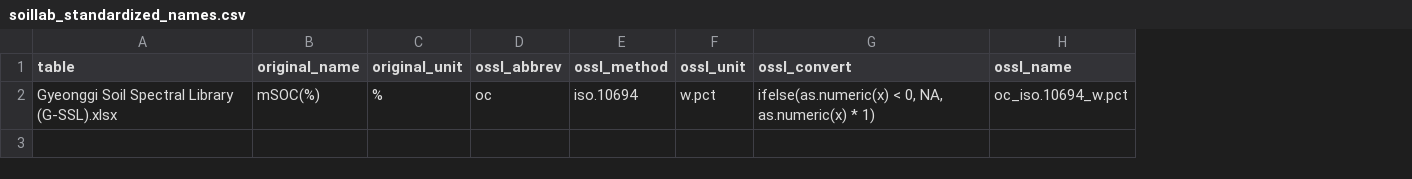
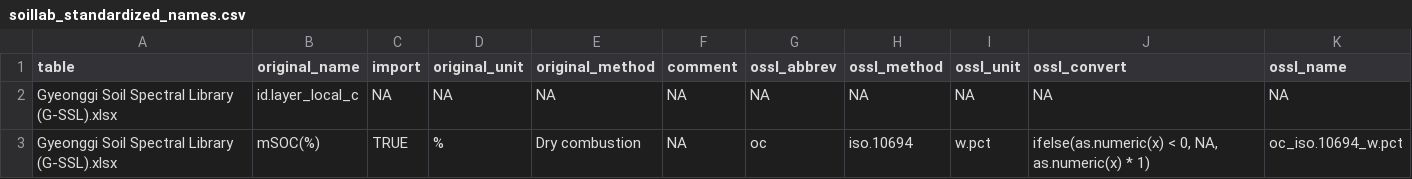
Before and after one commit to soilspectroscopy/ossl-imports, a CSV file: dataset/GPKOR/soillab_standardized_names.csv, drawn as a sheet; addresses are those after the commit; the diff names each change by its address in the sheet, - before the commit and + after, or states it on an @@ line.

Commit message:
update gitignores and GPKOR import v1.3

```diff
--- a/dataset/GPKOR/soillab_standardized_names.csv
+++ b/dataset/GPKOR/soillab_standardized_names.csv
+column C (import), row 3: TRUE
+column E (original_method), row 3: Dry combustion
+column F (comment), row 3: NA
+row 2: Gyeonggi Soil Spectral Library (G-SSL).xlsx | id.layer_local_c | NA | NA | NA | NA | NA | NA | NA | NA | NA
```
Also changed, not shown: 17 other files.
